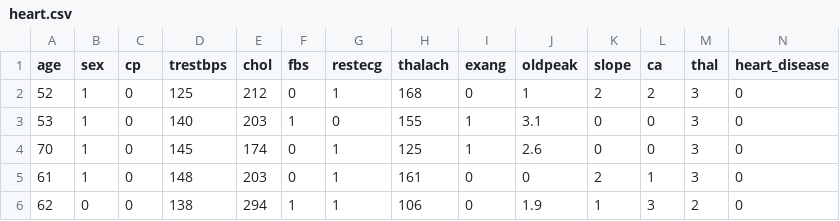
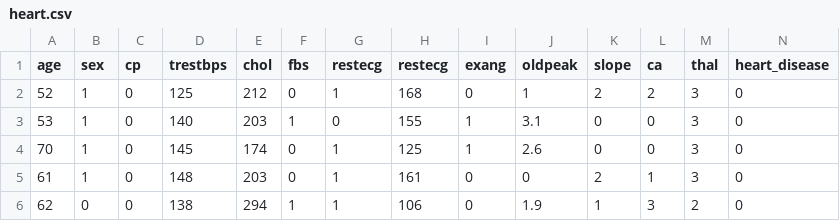
Before and after one commit to foblezar/kb4b_prog, a CSV file: 3. strojove_uceni/data/heart.csv, drawn as a sheet; only a part is shown.

```diff
--- a/3. strojove_uceni/data/heart.csv
+++ b/3. strojove_uceni/data/heart.csv
@@ -1,2 +1,2 @@
-age,sex,cp,trestbps,chol,fbs,restecg,thalach,exang,oldpeak,slope,ca,thal,heart_disease
+age,sex,cp,trestbps,chol,fbs,restecg,restecg,exang,oldpeak,slope,ca,thal,heart_disease
 52,1,0,125,212,0,1,168,0,1,2,2,3,0
```
Also changed, not shown: 4 other files.
